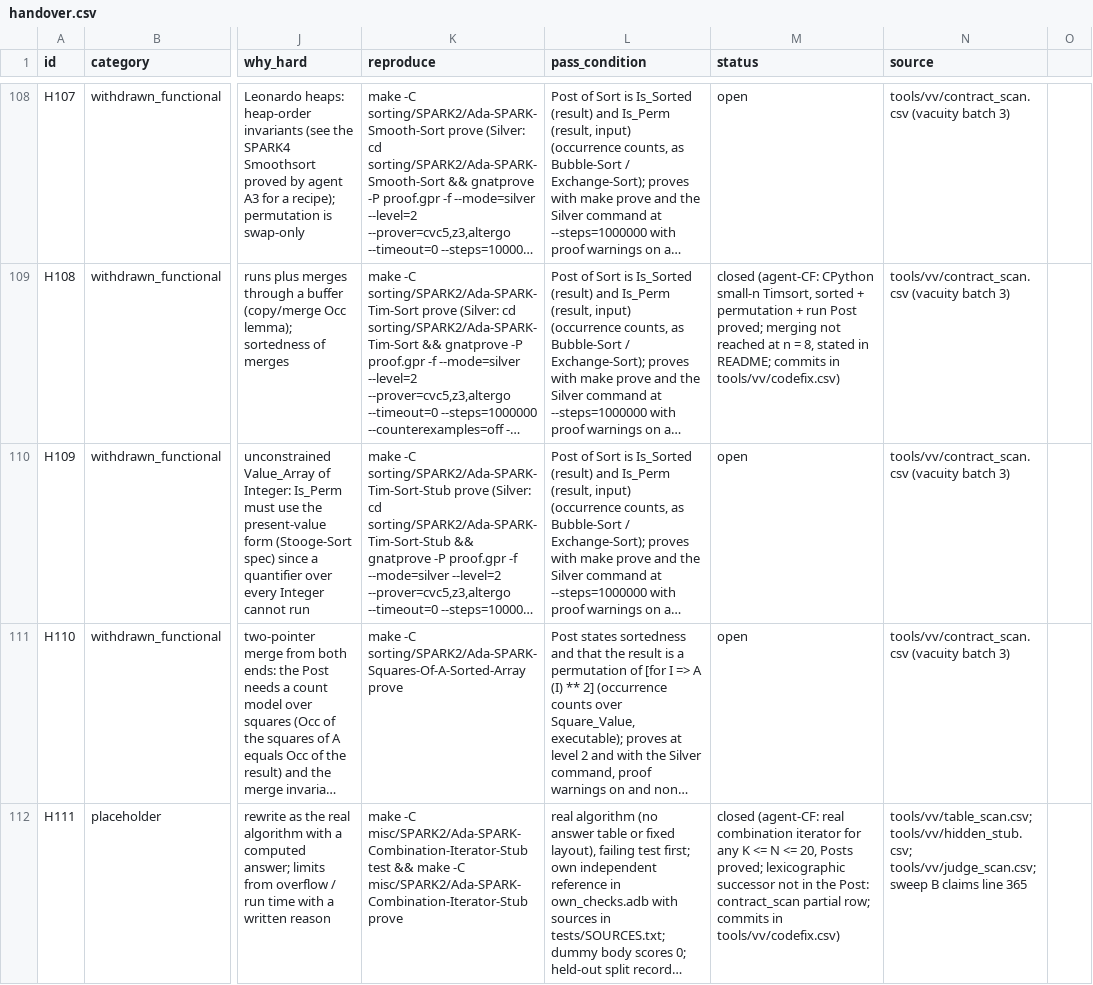
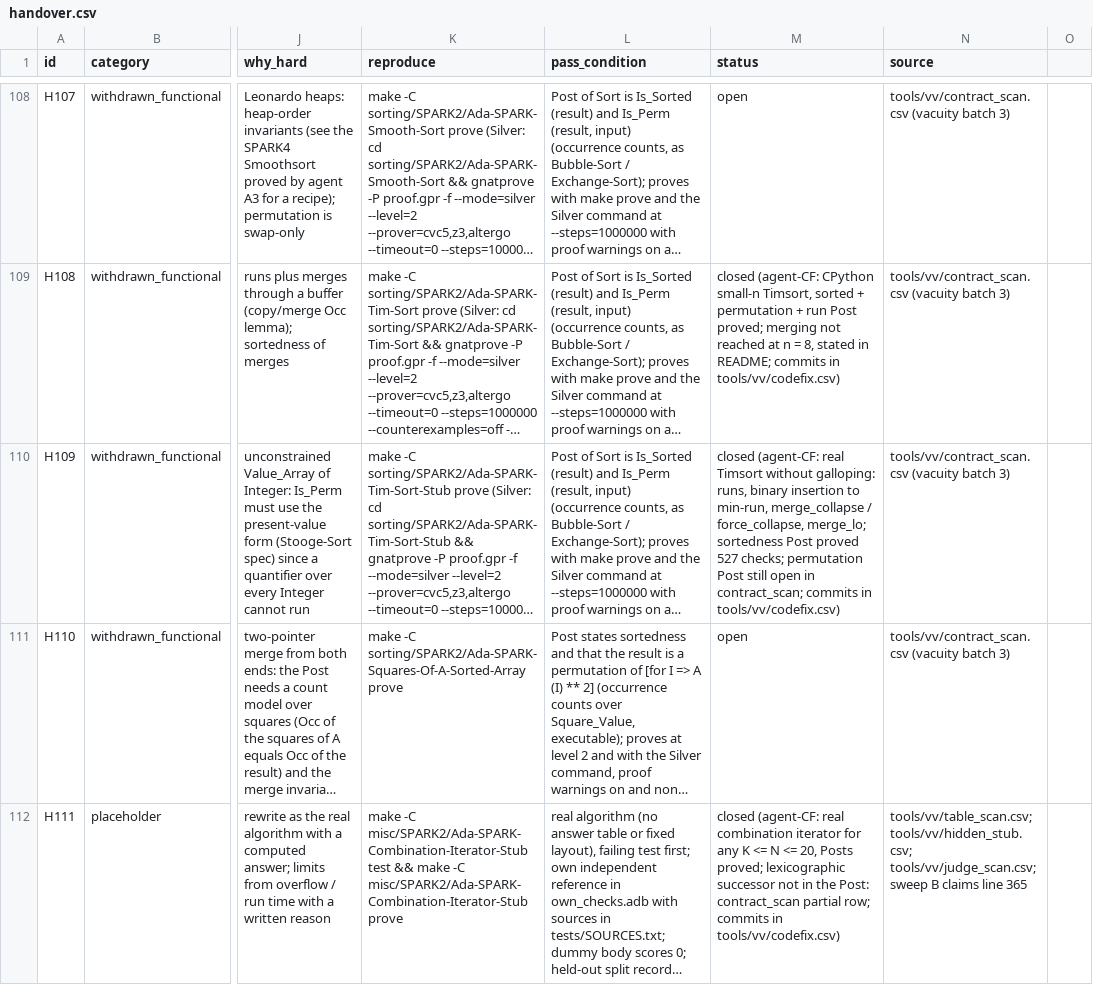
Before and after one commit to RobertBoettcherSF/Ada-Algorithms, a CSV file: tools/vv/handover.csv, drawn as a sheet; only a part is shown, gaps mark what is left out; long unchanged cells end in …; the diff names each change by its address in the sheet, - before the commit and + after, or states it on an @@ line.

```diff
--- a/tools/vv/handover.csv
+++ b/tools/vv/handover.csv
-M110 (status): open
+M110 (status): closed (agent-CF: real Timsort without galloping: runs, binary insertion to min-run, merge_collapse / force_collapse, merge_lo; sortedness Post proved 527 checks; permutation Post still open in contract_scan; commits in tools/vv/codefix.csv)
```
Also changed, not shown: PROOFS.csv, tools/vv/contract_scan.csv, 6 other files.
